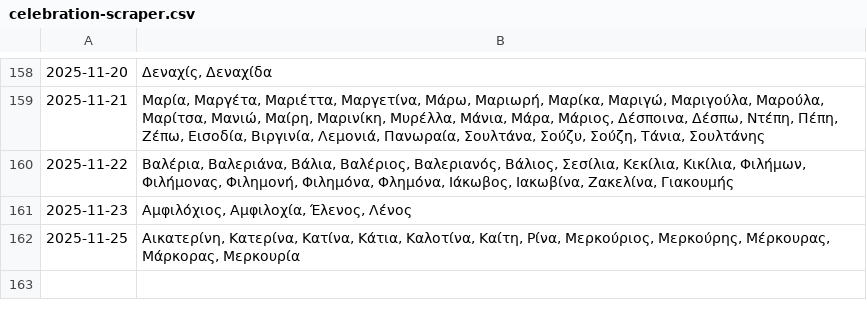
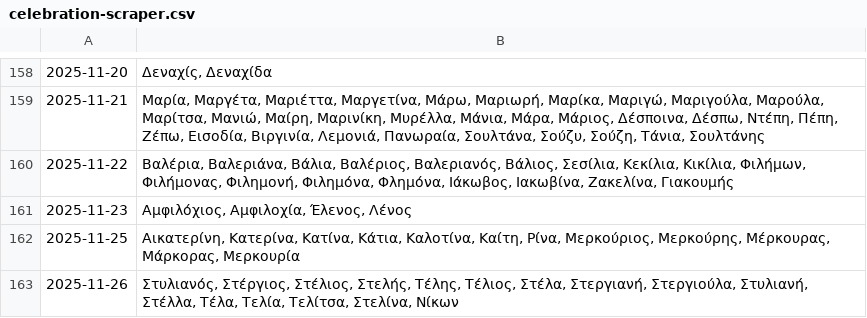
Before and after one commit to anargis/celebration-scraper, a CSV file: celebration-scraper.csv, drawn as a sheet; only a part is shown, gaps mark what is left out.

```diff
--- a/celebration-scraper.csv
+++ b/celebration-scraper.csv
@@ -162 +162,2 @@
 2025-11-25,"Αικατερίνη, Κατερίνα, Κατίνα, Κάτια, Καλοτίνα, Καίτη, Ρίνα, Μερκούριος, Μερκούρης, Μέρκουρας, Μάρκορας, Μερκουρία"
+2025-11-26,"Στυλιανός, Στέργιος, Στέλιος, Στελής, Τέλης, Τέλιος, Στέλα, Στεργιανή, Στεργιούλα, Στυλιανή, Στέλλα, Τέλα, Τελία, Τελίτσα, Στελίνα, Νίκων"
```
